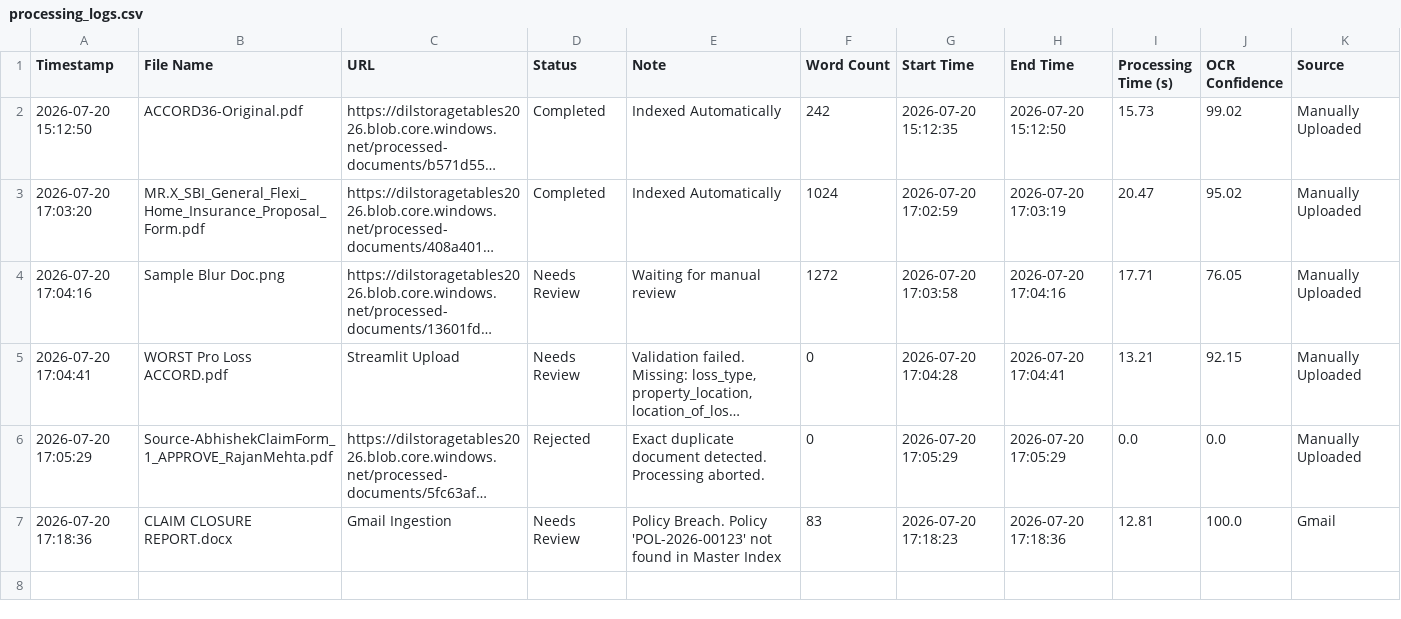
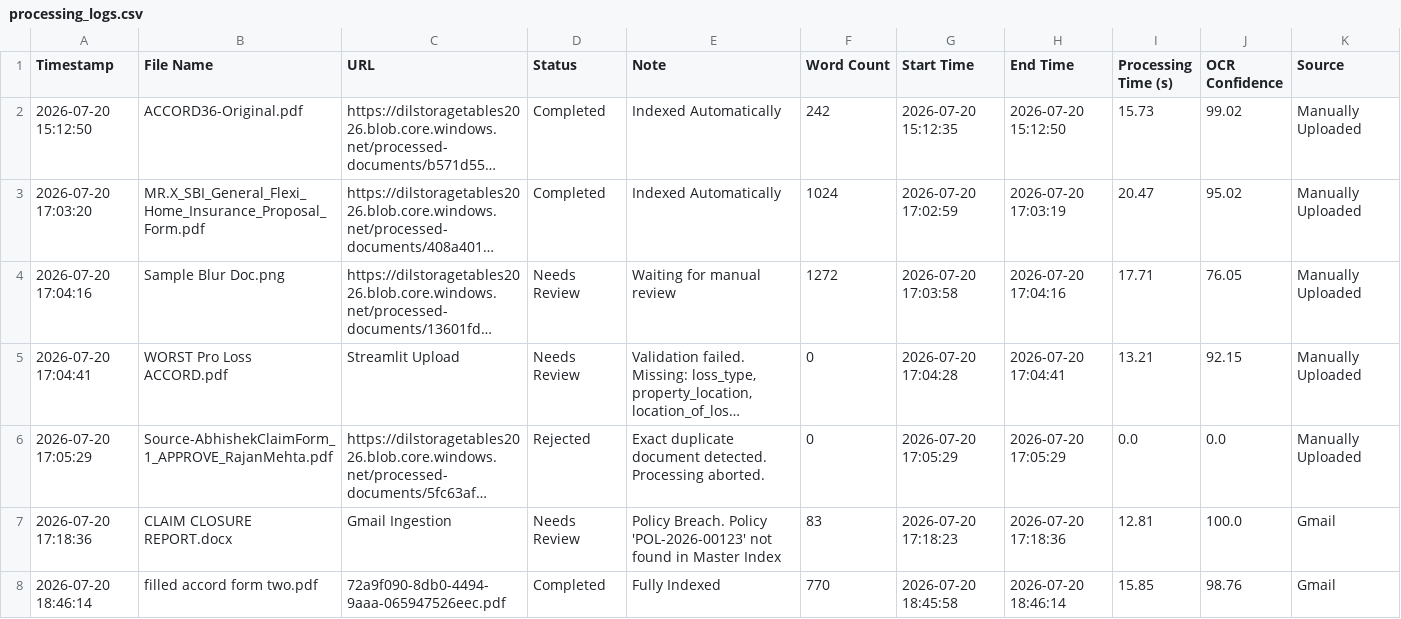
Before and after one commit to Sudesh1502/Ai-Powered-Document-Intelligence-Platform, a CSV file: processing_logs.csv, drawn as a sheet; long unchanged cells end in ….

```diff
--- a/processing_logs.csv
+++ b/processing_logs.csv
@@ -7 +7,2 @@ Timestamp,File Name,URL,Status,Note,Word Count,Start Time,End Time,Processing Ti
 2026-07-20 17:18:36,CLAIM CLOSURE REPORT.docx,Gmail Ingestion,Needs Review,Policy Breach. Policy 'POL-2026-00123' not found in Master Index,83,2026-07-20 17:18:23,2026-07-20 17:18:36,12.81,100.0,Gmail
+2026-07-20 18:46:14,filled accord form two.pdf,72a9f090-8db0-4494-9aaa-065947526eec.pdf,Completed,Fully Indexed,770,2026-07-20 18:45:58,2026-07-20 18:46:14,15.85,98.76,Gmail
```
Also changed, not shown: 2 other files.
